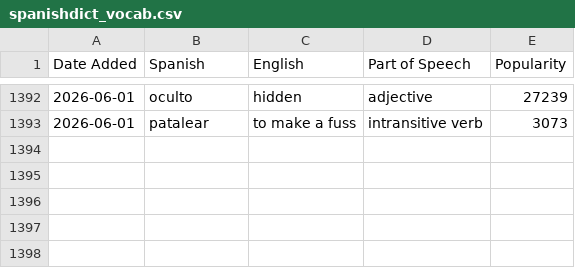
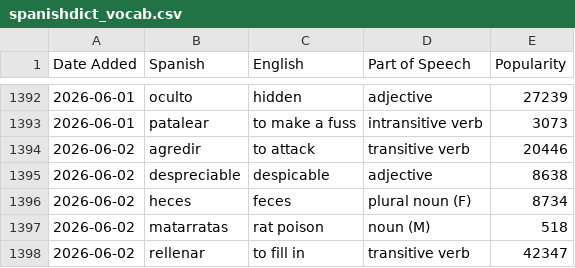
Before and after one commit to jessejeter/spanish-tools, a CSV file: spanishdict_vocab.csv, drawn as a sheet; only a part is shown, gaps mark what is left out; the diff names each change by its address in the sheet, - before the commit and + after, or states it on an @@ line.

```diff
--- a/spanishdict_vocab.csv
+++ b/spanishdict_vocab.csv
+row 1394: 2026-06-02 | agredir | to attack | transitive verb | 20446
+row 1395: 2026-06-02 | despreciable | despicable | adjective | 8638
+row 1396: 2026-06-02 | heces | feces | plural noun (F) | 8734
+row 1397: 2026-06-02 | matarratas | rat poison | noun (M) | 518
+row 1398: 2026-06-02 | rellenar | to fill in | transitive verb | 42347
```
